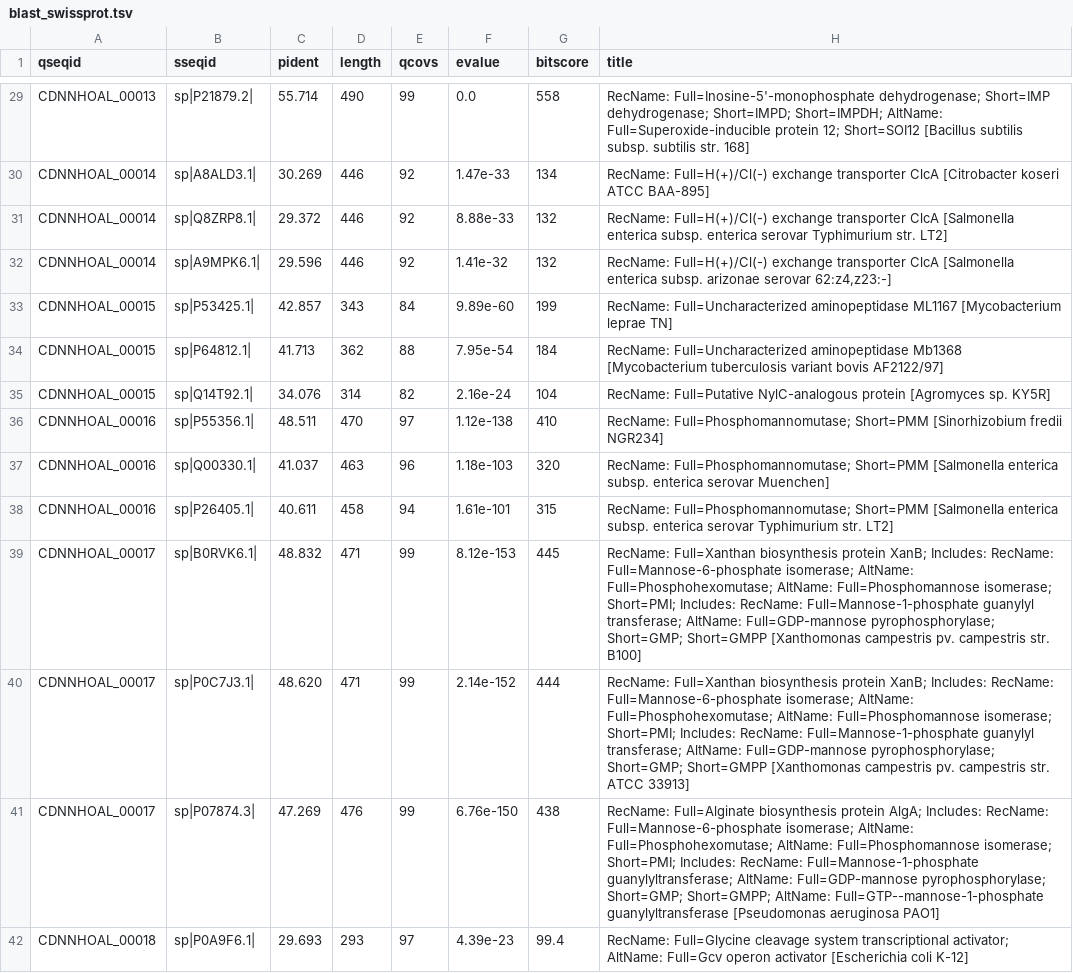
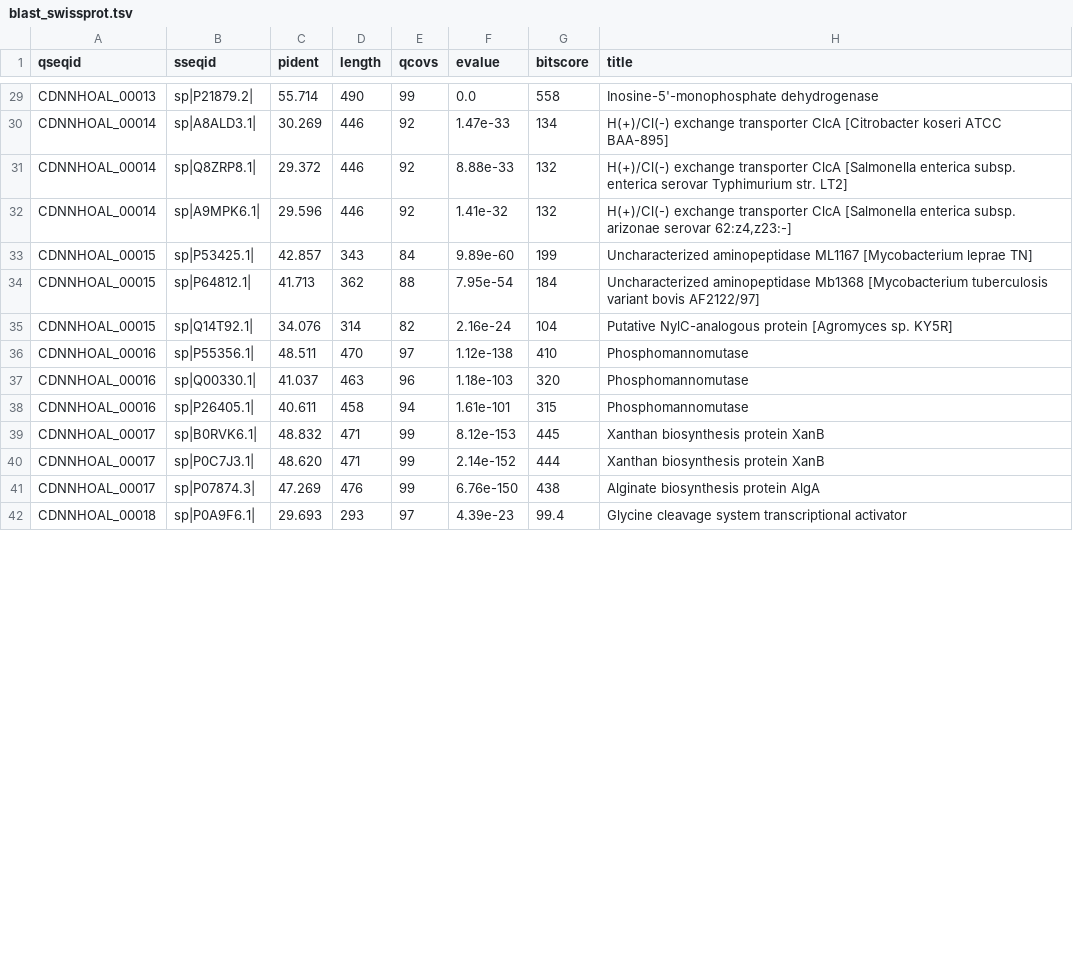
Before and after one commit to MatiasRiosMR/TIF-Bioinfo2-G3, a TSV file: actividad-4-anotacion/pipeline-blast_local/blast_swissprot.tsv, drawn as a sheet; only a part is shown, gaps mark what is left out; the diff covers the shown part only; the diff names each change by its address in the sheet, - before the commit and + after, or states it on an @@ line.

```diff
--- a/actividad-4-anotacion/pipeline-blast_local/blast_swissprot.tsv
+++ b/actividad-4-anotacion/pipeline-blast_local/blast_swissprot.tsv
-H29 (title): RecName: Full=Inosine-5'-monophosphate dehydrogenase; Short=IMP dehydrogenase; Short=IMPD; Short=IMPDH; AltName: Full=Superoxide-inducible protein 12; Short=SOI12 [Bacillus subtilis subsp. subtilis str. 168]
+H29 (title): Inosine-5'-monophosphate dehydrogenase
-H30 (title): RecName: Full=H(+)/Cl(-) exchange transporter…
+H30 (title): H(+)/Cl(-) exchange transporter…
-H31 (title): RecName: Full=H(+)/Cl(-) exchange transporter…
+H31 (title): H(+)/Cl(-) exchange transporter…
-H32 (title): RecName: Full=H(+)/Cl(-) exchange transporter…
+H32 (title): H(+)/Cl(-) exchange transporter…
-H33 (title): RecName: Full=Uncharacterized aminopeptidase ML1167…
+H33 (title): Uncharacterized aminopeptidase ML1167…
-H34 (title): RecName: Full=Uncharacterized aminopeptidase Mb1368…
+H34 (title): Uncharacterized aminopeptidase Mb1368…
-H35 (title): RecName: Full=Putative NylC-analogous protein…
+H35 (title): Putative NylC-analogous protein…
-H36 (title): RecName: Full=Phosphomannomutase; Short=PMM [Sinorhizobium fredii NGR234]
+H36 (title): Phosphomannomutase
-H37 (title): RecName: Full=Phosphomannomutase; Short=PMM [Salmonella enterica subsp. enterica serovar Muenchen]
+H37 (title): Phosphomannomutase
-H38 (title): RecName: Full=Phosphomannomutase; Short=PMM [Salmonella enterica subsp. enterica serovar Typhimurium str. LT2]
+H38 (title): Phosphomannomutase
-H39 (title): RecName: Full=Xanthan biosynthesis protein XanB; Includes: RecName: Full=Mannose-6-phosphate isomerase; AltName: Full=Phosphohexomutase; AltName: Full=Phosphomannose isomerase; Short=PMI; Includes: RecName: Full=Mannose-1-phosphate guanylyl transferase; AltName: Full=GDP-mannose pyrophosphorylase; Short=GMP; Short=GMPP [Xanthomonas campestris pv. campestris str. B100]
+H39 (title): Xanthan biosynthesis protein XanB
-H40 (title): RecName: Full=Xanthan biosynthesis protein XanB; Includes: RecName: Full=Mannose-6-phosphate isomerase; AltName: Full=Phosphohexomutase; AltName: Full=Phosphomannose isomerase; Short=PMI; Includes: RecName: Full=Mannose-1-phosphate guanylyl transferase; AltName: Full=GDP-mannose pyrophosphorylase; Short=GMP; Short=GMPP [Xanthomonas campestris pv. campestris str. ATCC 33913]
+H40 (title): Xanthan biosynthesis protein XanB
-H41 (title): RecName: Full=Alginate biosynthesis protein AlgA; Includes: RecName: Full=Mannose-6-phosphate isomerase; AltName: Full=Phosphohexomutase; AltName: Full=Phosphomannose isomerase; Short=PMI; Includes: RecName: Full=Mannose-1-phosphate guanylyltransferase; AltName: Full=GDP-mannose pyrophosphorylase; Short=GMP; Short=GMPP; AltName: Full=GTP--mannose-1-phosphate guanylyltransferase [Pseudomonas aeruginosa PAO1]
+H41 (title): Alginate biosynthesis protein AlgA
-H42 (title): RecName: Full=Glycine cleavage system transcriptional activator; AltName: Full=Gcv operon activator [Escherichia coli K-12]
+H42 (title): Glycine cleavage system transcriptional activator
```
Also changed, not shown: 47 edited cells elsewhere in this file, 2 other files.
